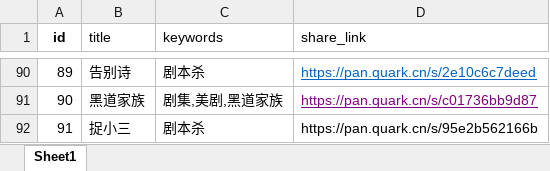
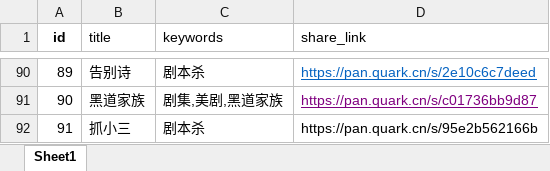
Before and after one commit to weiyingjun122/quark-static, an Excel workbook: resources.xlsx, sheet Sheet1, drawn as a sheet; only a part is shown, gaps mark what is left out; values as stored, in another font and other column widths than the file's, no borders; the diff names each change by its address in the sheet, - before the commit and + after, or states it on an @@ line.

Commit message:
Merge remote changes

```diff
--- a/resources.xlsx (sheet Sheet1)
+++ b/resources.xlsx (sheet Sheet1)
-B92 (title): 捉小三
+B92 (title): 抓小三
```
